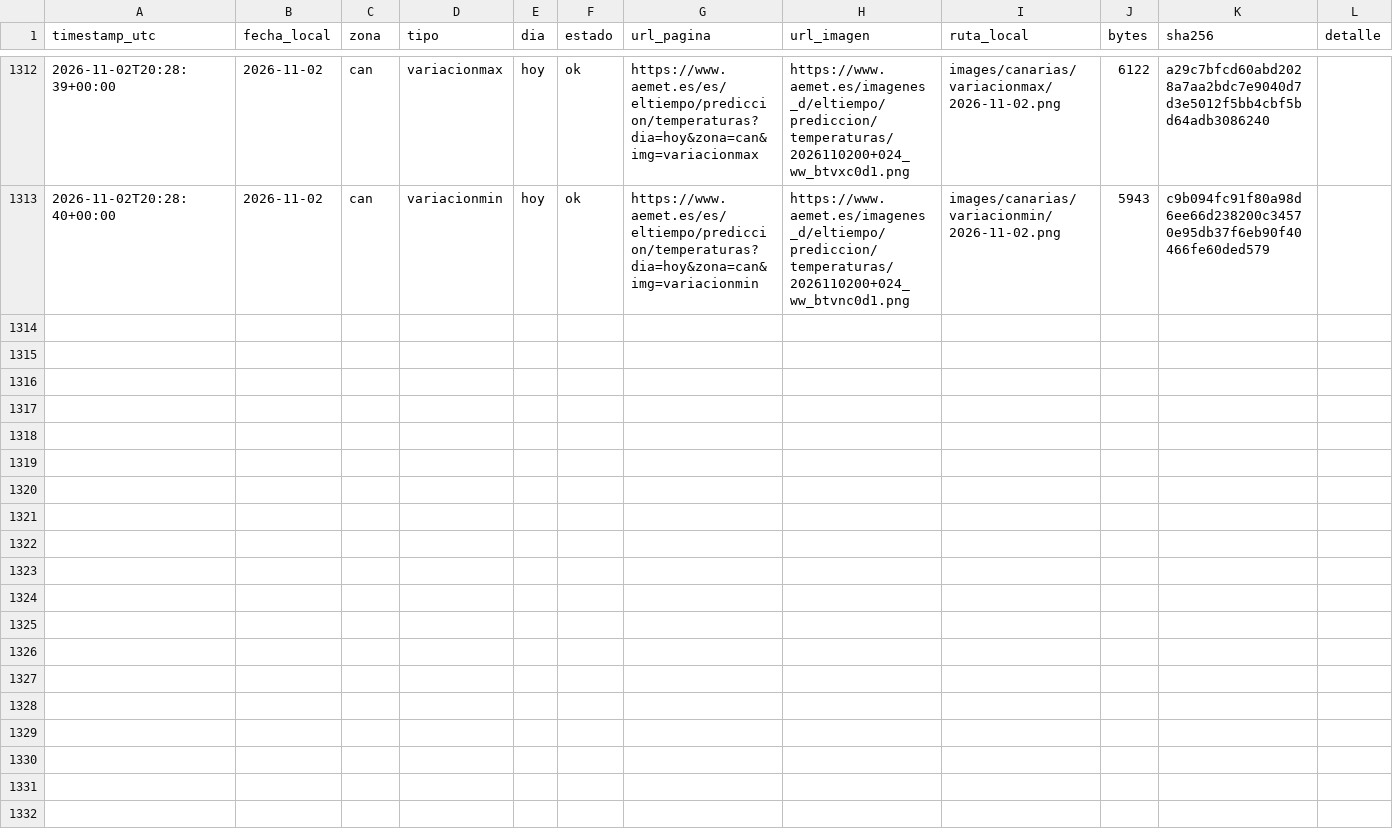
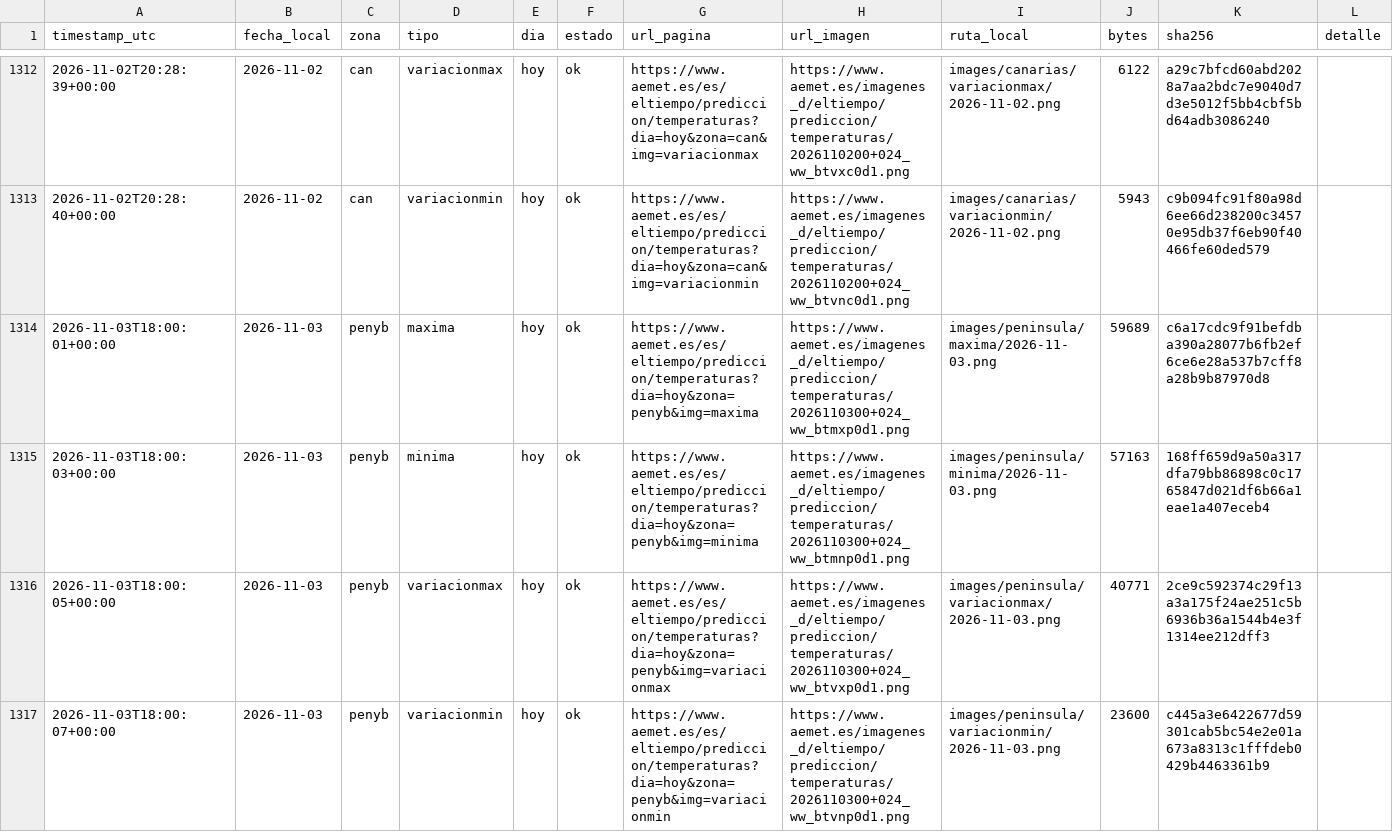
Before and after one commit to prestigyo/refugio-climatico, a CSV file: aemet-temperaturas/metadata.csv, drawn as a sheet; only a part is shown, gaps mark what is left out; the diff covers the shown part only; the diff names each change by its address in the sheet, - before the commit and + after, or states it on an @@ line.

```diff
--- a/aemet-temperaturas/metadata.csv
+++ b/aemet-temperaturas/metadata.csv
+row 1314: 2026-11-03T18:00:01+00:00 | 2026-11-03 | penyb | maxima | hoy | ok | https://www.aemet.es/es/eltiempo/prediccion/temperaturas?dia=hoy&zona=penyb&img=maxima | https://www.aemet.es/imagenes_d/eltiempo/prediccion/temperaturas/2026110300+024_ww_btmxp0d1.png | images/peninsula/maxima/2026-11-03.png | 59689 | c6a17cdc9f91befdba390a28077b6fb2ef6ce6e28a537b7cff8a28b9b87970d8
+row 1315: 2026-11-03T18:00:03+00:00 | 2026-11-03 | penyb | minima | hoy | ok | https://www.aemet.es/es/eltiempo/prediccion/temperaturas?dia=hoy&zona=penyb&img=minima | https://www.aemet.es/imagenes_d/eltiempo/prediccion/temperaturas/2026110300+024_ww_btmnp0d1.png | images/peninsula/minima/2026-11-03.png | 57163 | 168ff659d9a50a317dfa79bb86898c0c1765847d021df6b66a1eae1a407eceb4
+row 1316: 2026-11-03T18:00:05+00:00 | 2026-11-03 | penyb | variacionmax | hoy | ok | https://www.aemet.es/es/eltiempo/prediccion/temperaturas?dia=hoy&zona=penyb&img=variacionmax | https://www.aemet.es/imagenes_d/eltiempo/prediccion/temperaturas/2026110300+024_ww_btvxp0d1.png | images/peninsula/variacionmax/2026-11-03.png | 40771 | 2ce9c592374c29f13a3a175f24ae251c5b6936b36a1544b4e3f1314ee212dff3
+row 1317: 2026-11-03T18:00:07+00:00 | 2026-11-03 | penyb | variacionmin | hoy | ok | https://www.aemet.es/es/eltiempo/prediccion/temperaturas?dia=hoy&zona=penyb&img=variacionmin | https://www.aemet.es/imagenes_d/eltiempo/prediccion/temperaturas/2026110300+024_ww_btvnp0d1.png | images/peninsula/variacionmin/2026-11-03.png | 23600 | c445a3e6422677d59301cab5bc54e2e01a673a8313c1fffdeb0429b4463361b9
```
Also changed, not shown: 4 added rows elsewhere in this file, 8 other files.
